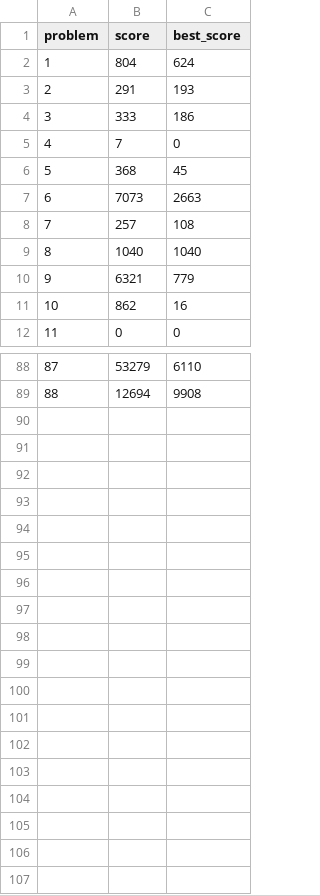
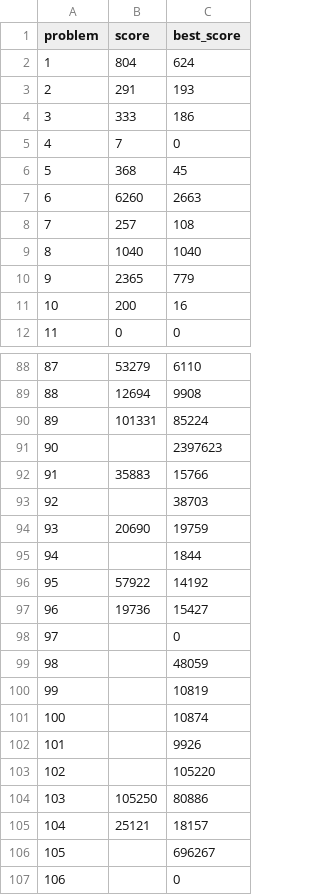
Before and after one commit to closedandrestricted/icfpc2021, a CSV file: submitter/scores.csv, drawn as a sheet; only a part is shown, gaps mark what is left out; the diff covers the shown part only.

Commit message:
submit

```diff
--- a/submitter/scores.csv
+++ b/submitter/scores.csv
@@ -6,7 +6,7 @@ problem,score,best_score
 5,368,45
-6,7073,2663
+6,6260,2663
 7,257,108
 8,1040,1040
-9,6321,779
-10,862,16
+9,2365,779
+10,200,16
 11,0,0
@@ -89 +89,19 @@ problem,score,best_score
 88,12694,9908
+89,101331,85224
+90,,2397623
+91,35883,15766
+92,,38703
+93,20690,19759
+94,,1844
+95,57922,14192
+96,19736,15427
+97,,0
+98,,48059
+99,,10819
+100,,10874
+101,,9926
+102,,105220
+103,105250,80886
+104,25121,18157
+105,,696267
+106,,0
```
Also changed, not shown: 17 edited cells elsewhere in this file, 8 other files.
